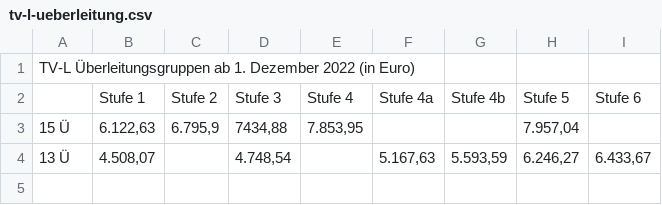
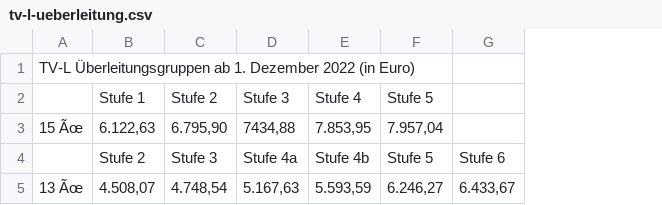
Before and after one commit to GEW-Bund/entgelttabellen, a CSV file: tv-l-ueberleitung.csv, drawn as a sheet; removed rows and columns are numbered as before the commit, all else as after; the diff names each change by its address in the sheet, - before the commit and + after, or states it on an @@ line.

Commit message:
Stufenverläufe korrigiert

```diff
--- a/tv-l-ueberleitung.csv
+++ b/tv-l-ueberleitung.csv
-column C, rows 2-3: Stufe 2 | 6.795,9
-column E, rows 2-3: Stufe 4 | 7.853,95
-C2: Stufe 3
+C2: Stufe 2
-D2: Stufe 4a
+D2: Stufe 3
-E2: Stufe 4b
+E2: Stufe 4
-G2: Stufe 6
+G2: (empty)
-A3: 15 Ü
+A3: 15 Ãœ
-C3: 7434,88
+C3: 6.795,90
-D3: (empty)
+D3: 7434,88
-E3: (empty)
+E3: 7.853,95
+row 4:  | Stufe 2 | Stufe 3 | Stufe 4a | Stufe 4b | Stufe 5 | Stufe 6
-A5: 13 Ü
+A5: 13 Ãœ
```
